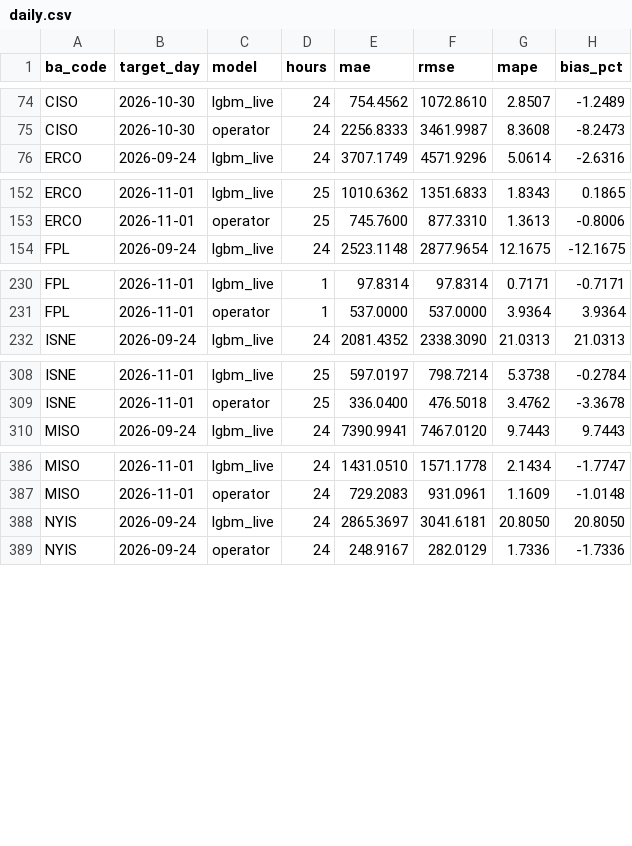
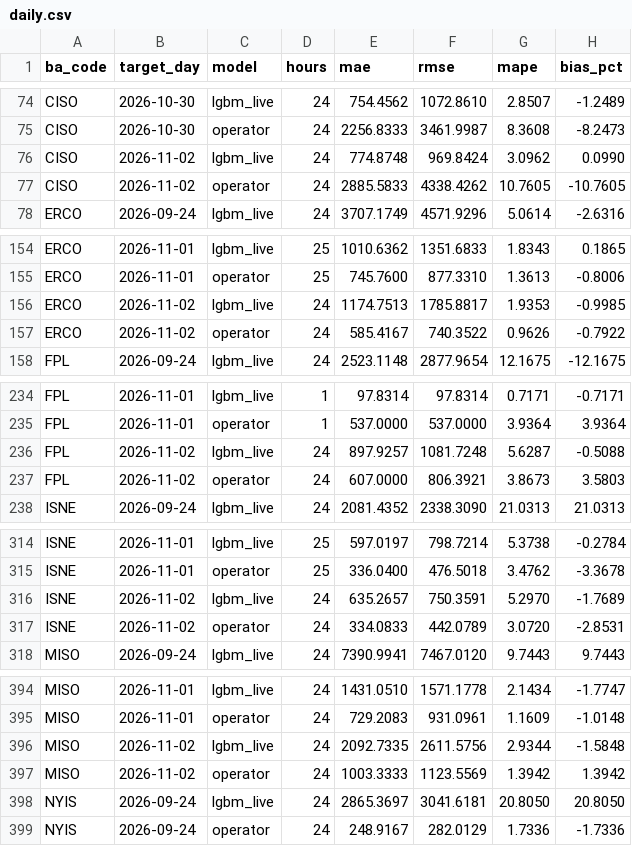
Before and after one commit to Rizzzyyy1/grid-demand-forecasting, a CSV file: scores/daily.csv, drawn as a sheet; only a part is shown, gaps mark what is left out; the diff covers the shown part only.

```diff
--- a/scores/daily.csv
+++ b/scores/daily.csv
@@ -75,2 +75,4 @@ CISO,2026-10-30,lgbm_live,24,754.4562,1072.8610,2.8507,-1.2489
 CISO,2026-10-30,operator,24,2256.8333,3461.9987,8.3608,-8.2473
+CISO,2026-11-02,lgbm_live,24,774.8748,969.8424,3.0962,0.0990
+CISO,2026-11-02,operator,24,2885.5833,4338.4262,10.7605,-10.7605
 ERCO,2026-09-24,lgbm_live,24,3707.1749,4571.9296,5.0614,-2.6316
@@ -153,2 +155,4 @@ ERCO,2026-11-01,lgbm_live,25,1010.6362,1351.6833,1.8343,0.1865
 ERCO,2026-11-01,operator,25,745.7600,877.3310,1.3613,-0.8006
+ERCO,2026-11-02,lgbm_live,24,1174.7513,1785.8817,1.9353,-0.9985
+ERCO,2026-11-02,operator,24,585.4167,740.3522,0.9626,-0.7922
 FPL,2026-09-24,lgbm_live,24,2523.1148,2877.9654,12.1675,-12.1675
@@ -231,2 +235,4 @@ FPL,2026-11-01,lgbm_live,1,97.8314,97.8314,0.7171,-0.7171
 FPL,2026-11-01,operator,1,537.0000,537.0000,3.9364,3.9364
+FPL,2026-11-02,lgbm_live,24,897.9257,1081.7248,5.6287,-0.5088
+FPL,2026-11-02,operator,24,607.0000,806.3921,3.8673,3.5803
 ISNE,2026-09-24,lgbm_live,24,2081.4352,2338.3090,21.0313,21.0313
@@ -309,2 +315,4 @@ ISNE,2026-11-01,lgbm_live,25,597.0197,798.7214,5.3738,-0.2784
 ISNE,2026-11-01,operator,25,336.0400,476.5018,3.4762,-3.3678
+ISNE,2026-11-02,lgbm_live,24,635.2657,750.3591,5.2970,-1.7689
+ISNE,2026-11-02,operator,24,334.0833,442.0789,3.0720,-2.8531
 MISO,2026-09-24,lgbm_live,24,7390.9941,7467.0120,9.7443,9.7443
@@ -387,2 +395,4 @@ MISO,2026-11-01,lgbm_live,24,1431.0510,1571.1778,2.1434,-1.7747
 MISO,2026-11-01,operator,24,729.2083,931.0961,1.1609,-1.0148
+MISO,2026-11-02,lgbm_live,24,2092.7335,2611.5756,2.9344,-1.5848
+MISO,2026-11-02,operator,24,1003.3333,1123.5569,1.3942,1.3942
 NYIS,2026-09-24,lgbm_live,24,2865.3697,3041.6181,20.8050,20.8050
```
Also changed, not shown: 10 added rows and 14 edited cells elsewhere in this file, scores/leaderboard.csv, 2 other files.
